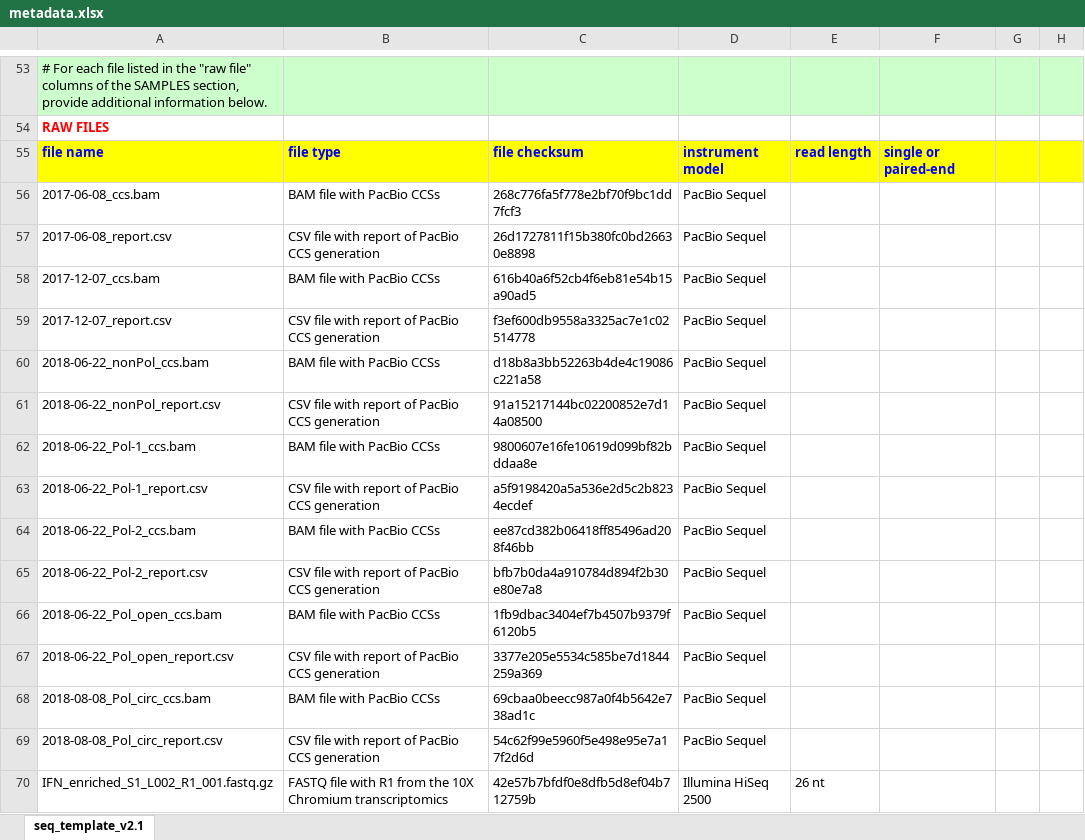
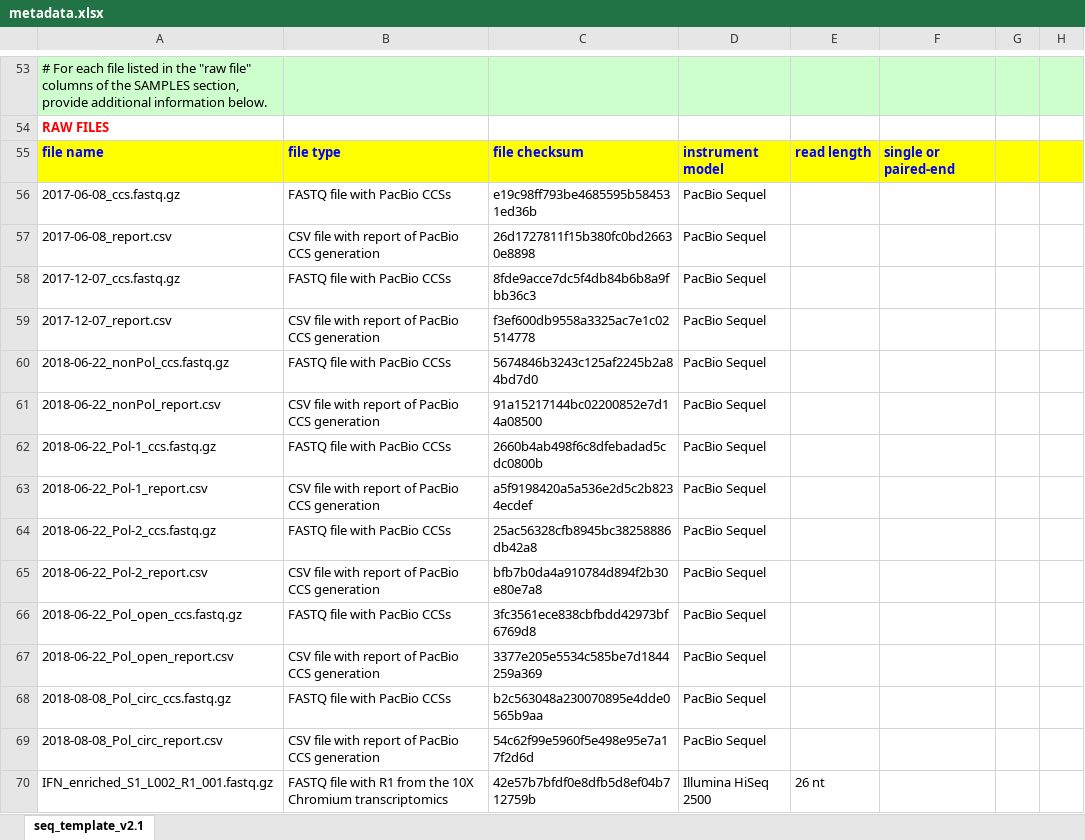
Before and after one commit to jbloomlab/IFNsorted_flu_single_cell, an Excel workbook: GEO_upload/metadata.xlsx, sheet seq_template_v2.1, drawn as a sheet; only a part is shown, gaps mark what is left out; values as stored, in another font and other column widths than the file's, no borders; the diff names each change by its address in the sheet, - before the commit and + after, or states it on an @@ line.

```diff
--- a/GEO_upload/metadata.xlsx (sheet seq_template_v2.1)
+++ b/GEO_upload/metadata.xlsx (sheet seq_template_v2.1)
-A56: 2017-06-08_ccs.bam
+A56: 2017-06-08_ccs.fastq.gz
-B56: BAM file with PacBio CCSs
+B56: FASTQ file with PacBio CCSs
-C56: 268c776fa5f778e2bf70f9bc1dd7fcf3
+C56: e19c98ff793be4685595b584531ed36b
-A58: 2017-12-07_ccs.bam
+A58: 2017-12-07_ccs.fastq.gz
-B58: BAM file with PacBio CCSs
+B58: FASTQ file with PacBio CCSs
-C58: 616b40a6f52cb4f6eb81e54b15a90ad5
+C58: 8fde9acce7dc5f4db84b6b8a9fbb36c3
-A60: 2018-06-22_nonPol_ccs.bam
+A60: 2018-06-22_nonPol_ccs.fastq.gz
-B60: BAM file with PacBio CCSs
+B60: FASTQ file with PacBio CCSs
-C60: d18b8a3bb52263b4de4c19086c221a58
+C60: 5674846b3243c125af2245b2a84bd7d0
-A62: 2018-06-22_Pol-1_ccs.bam
+A62: 2018-06-22_Pol-1_ccs.fastq.gz
-B62: BAM file with PacBio CCSs
+B62: FASTQ file with PacBio CCSs
-C62: 9800607e16fe10619d099bf82bddaa8e
+C62: 2660b4ab498f6c8dfebadad5cdc0800b
-A64: 2018-06-22_Pol-2_ccs.bam
+A64: 2018-06-22_Pol-2_ccs.fastq.gz
-B64: BAM file with PacBio CCSs
+B64: FASTQ file with PacBio CCSs
-C64: ee87cd382b06418ff85496ad208f46bb
+C64: 25ac56328cfb8945bc38258886db42a8
-A66: 2018-06-22_Pol_open_ccs.bam
+A66: 2018-06-22_Pol_open_ccs.fastq.gz
-B66: BAM file with PacBio CCSs
+B66: FASTQ file with PacBio CCSs
-C66: 1fb9dbac3404ef7b4507b9379f6120b5
+C66: 3fc3561ece838cbfbdd42973bf6769d8
-A68: 2018-08-08_Pol_circ_ccs.bam
+A68: 2018-08-08_Pol_circ_ccs.fastq.gz
-B68: BAM file with PacBio CCSs
+B68: FASTQ file with PacBio CCSs
-C68: 69cbaa0beecc987a0f4b5642e738ad1c
+C68: b2c563048a230070895e4dde0565b9aa
```
Also changed, not shown: GEO_upload/metadata_template.xlsx, 1 other file.
